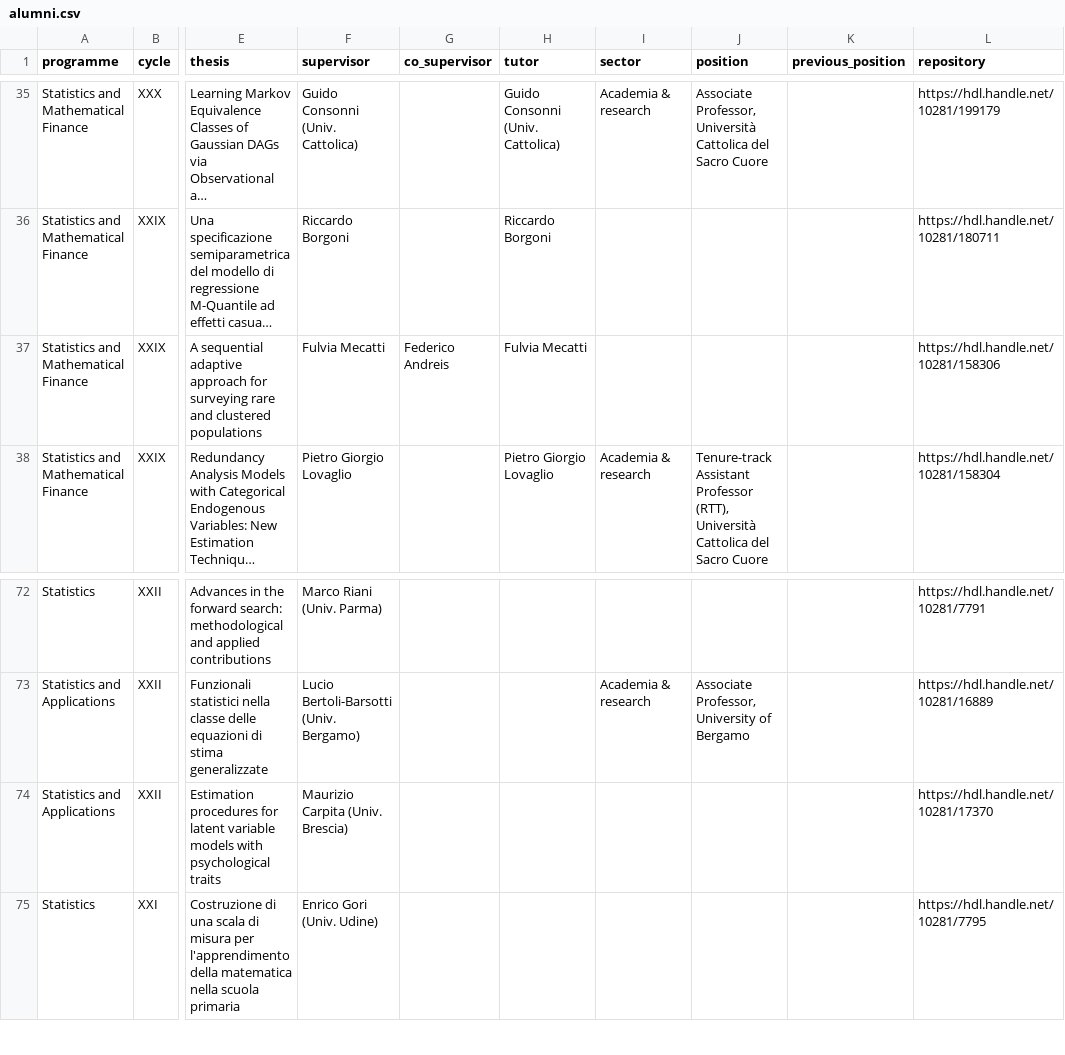
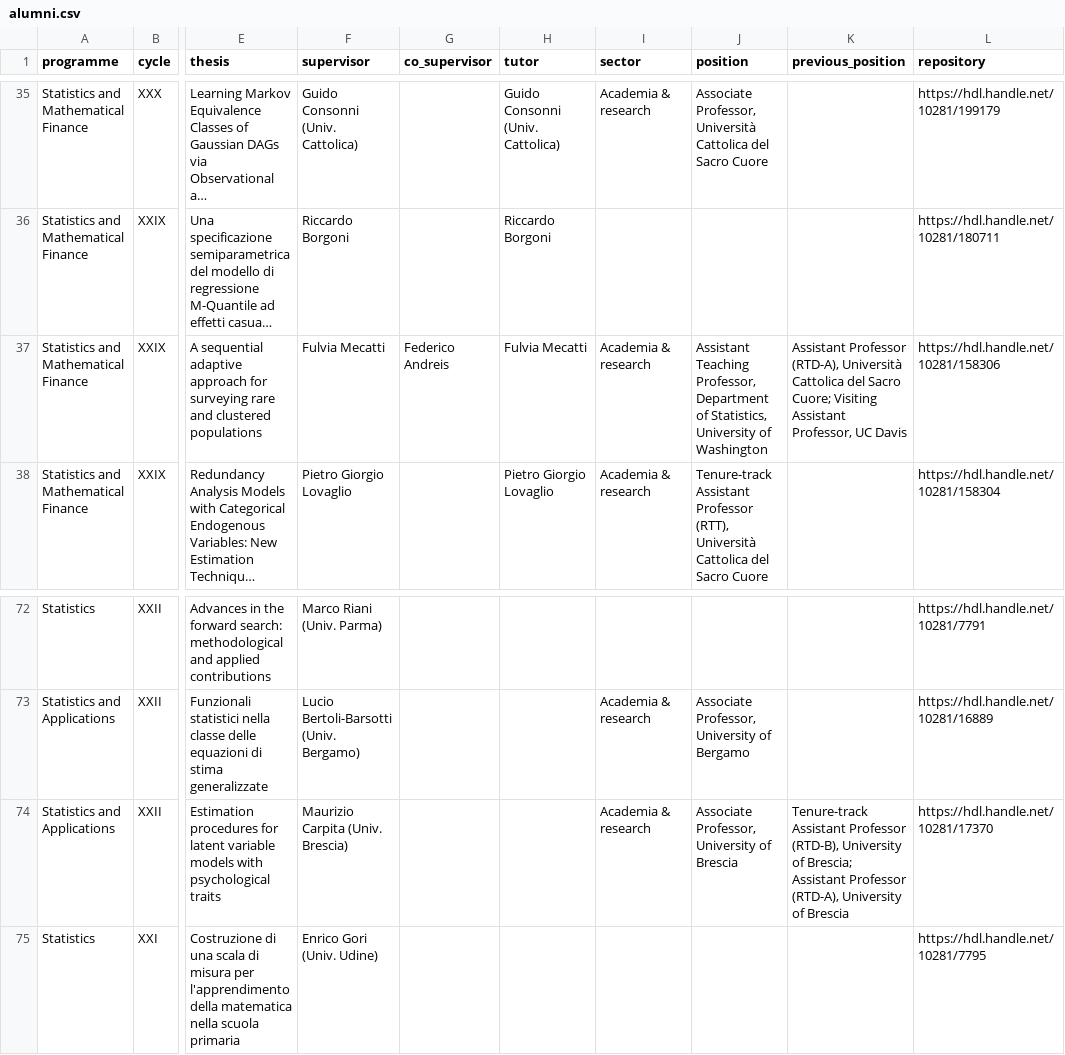
Before and after one commit to stat-dems-unimib/stat-dems-unimib.github.io, a CSV file: docs/phd/data/alumni.csv, drawn as a sheet; only a part is shown, gaps mark what is left out; long unchanged cells end in …; the diff names each change by its address in the sheet, - before the commit and + after, or states it on an @@ line.

```diff
--- a/docs/phd/data/alumni.csv
+++ b/docs/phd/data/alumni.csv
-I37 (sector): (empty)
+I37 (sector): Academia & research
-J37 (position): (empty)
+J37 (position): Assistant Teaching Professor, Department of Statistics, University of Washington
-K37 (previous_position): (empty)
+K37 (previous_position): Assistant Professor (RTD-A), Università Cattolica del Sacro Cuore; Visiting Assistant Professor, UC Davis
-I74 (sector): (empty)
+I74 (sector): Academia & research
-J74 (position): (empty)
+J74 (position): Associate Professor, University of Brescia
-K74 (previous_position): (empty)
+K74 (previous_position): Tenure-track Assistant Professor (RTD-B), University of Brescia; Assistant Professor (RTD-A), University of Brescia
```
Also changed, not shown: phd/data/alumni.csv, 1 other file.
